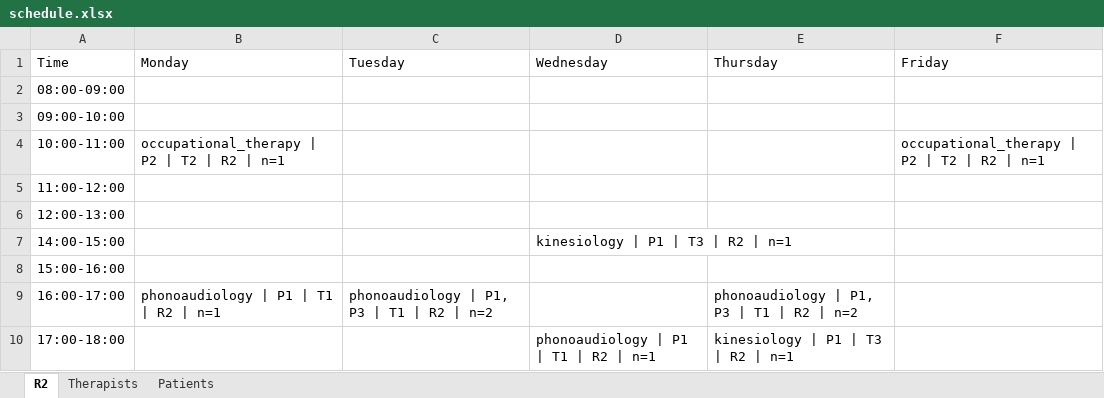
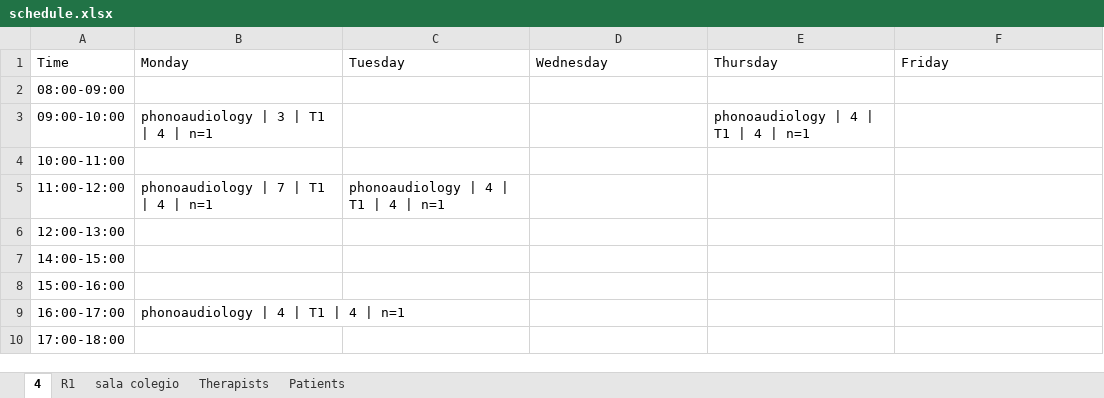
Before and after one commit to jmpena-aaisa/exceptionales-therapy-scheduler, an Excel workbook: output/schedule.xlsx, sheet 4, drawn as a sheet; values as stored, in another font and other column widths than the file's, no borders; the diff names each change by its address in the sheet, - before the commit and + after, or states it on an @@ line.

```diff
--- a/output/schedule.xlsx (sheet 4)
+++ b/output/schedule.xlsx (sheet 4)
-sheet tab: R2
+sheet tab: 4
+sheet tab: R1
+sheet tab: sala colegio
-B3: (empty)
+B3: phonoaudiology | 3 | T1 | 4 | n=1
-E3: (empty)
+E3: phonoaudiology | 4 | T1 | 4 | n=1
-B4: occupational_therapy | P2 | T2 | R2 | n=1
+B4: (empty)
-F4: occupational_therapy | P2 | T2 | R2 | n=1
+F4: (empty)
-B5: (empty)
+B5: phonoaudiology | 7 | T1 | 4 | n=1
-C5: (empty)
+C5: phonoaudiology | 4 | T1 | 4 | n=1
-D7: kinesiology | P1 | T3 | R2 | n=1
+D7: (empty)
-B9: phonoaudiology | P1 | T1 | R2 | n=1
+B9: phonoaudiology | 4 | T1 | 4 | n=1
-C9: phonoaudiology | P1, P3 | T1 | R2 | n=2
+C9: (empty)
-E9: phonoaudiology | P1, P3 | T1 | R2 | n=2
+E9: (empty)
-D10: phonoaudiology | P1 | T1 | R2 | n=1
+D10: (empty)
-E10: kinesiology | P1 | T3 | R2 | n=1
+E10: (empty)
```
Also changed, not shown: sheet Therapists, sheet Patients, 46 other files.
